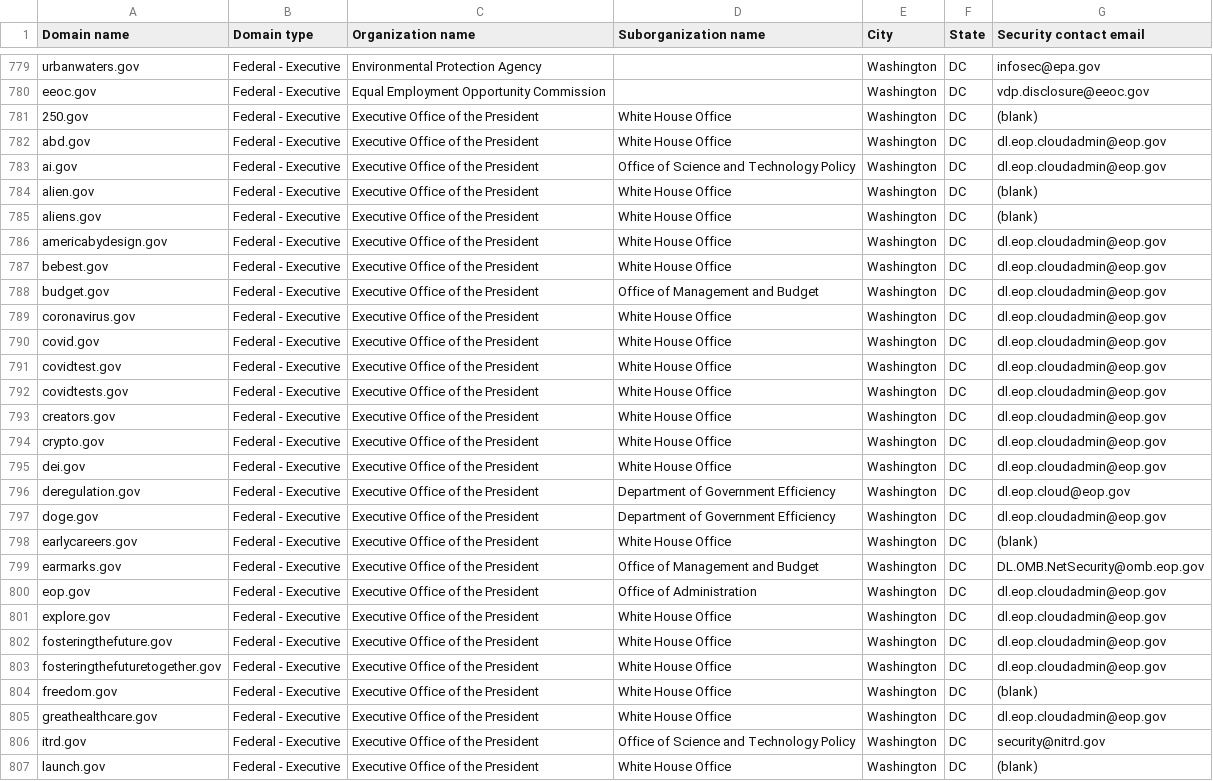
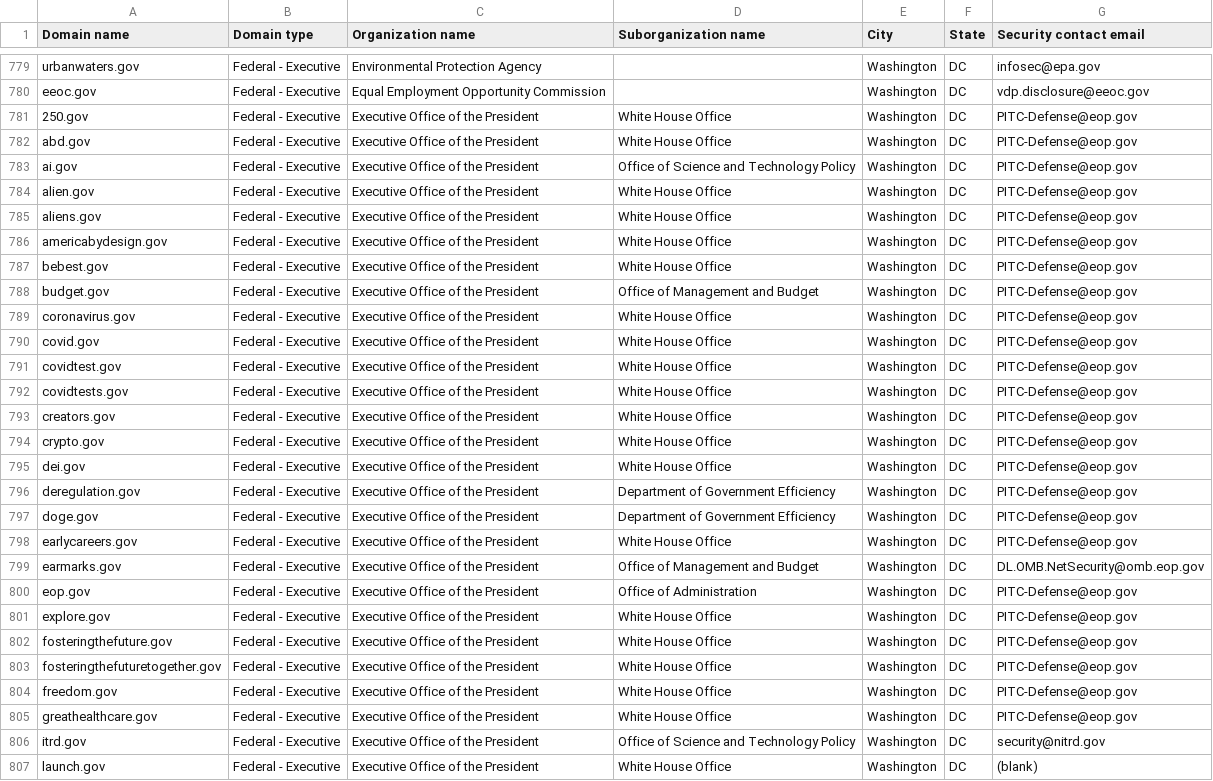
Before and after one commit to h-m-f-t/dotgov-data-staging, a CSV file: current-federal.csv, drawn as a sheet; only a part is shown, gaps mark what is left out; the diff covers the shown part only; the diff names each change by its address in the sheet, - before the commit and + after, or states it on an @@ line.

Commit message:
Flat: latest data (2026-05-06T08:38:39.976Z) {   "date": "2026-05-06T08:38:39.976Z",   "files": [     {       "name": "current-federal.csv",       "deltaBytes": 194,       "source": "https://getgov-staging.app.cloud.gov/api/v1/get-report/current-federal"     },     {       "name": "current-full.csv",       "deltaBytes": 1260,       "source": "https://getgov-staging.app.cloud.gov/api/v1/get-report/current-full"     }   ] }

```diff
--- a/current-federal.csv
+++ b/current-federal.csv
-G781 (Security contact email): (blank)
+G781 (Security contact email): PITC-Defense@eop.gov
-G782:G783 (Security contact email): dl.eop.cloudadmin@eop.gov
+G782:G783 (Security contact email): PITC-Defense@eop.gov
-G784:G785 (Security contact email): (blank)
+G784:G785 (Security contact email): PITC-Defense@eop.gov
-G786:G795 (Security contact email): dl.eop.cloudadmin@eop.gov
+G786:G795 (Security contact email): PITC-Defense@eop.gov
-G796 (Security contact email): dl.eop.cloud@eop.gov
+G796 (Security contact email): PITC-Defense@eop.gov
-G797 (Security contact email): dl.eop.cloudadmin@eop.gov
+G797 (Security contact email): PITC-Defense@eop.gov
-G798 (Security contact email): (blank)
+G798 (Security contact email): PITC-Defense@eop.gov
-G800:G803 (Security contact email): dl.eop.cloudadmin@eop.gov
+G800:G803 (Security contact email): PITC-Defense@eop.gov
-G804 (Security contact email): (blank)
+G804 (Security contact email): PITC-Defense@eop.gov
-G805 (Security contact email): dl.eop.cloudadmin@eop.gov
+G805 (Security contact email): PITC-Defense@eop.gov
```
Also changed, not shown: 2 added rows elsewhere in this file, 1 other file.
